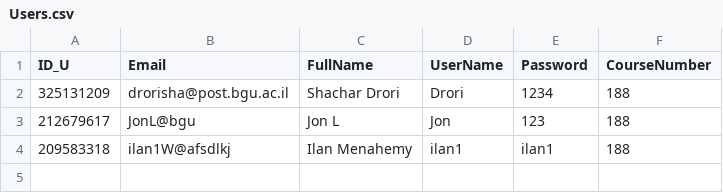
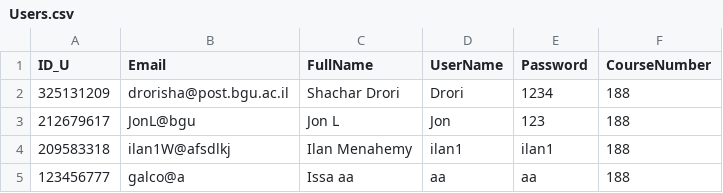
Before and after one commit to Drori10/188_6, a CSV file: DB/Users.csv, drawn as a sheet.

```diff
--- a/DB/Users.csv
+++ b/DB/Users.csv
@@ -4 +4,2 @@
 209583318,ilan1W@afsdlkj,Ilan Menahemy,ilan1,ilan1,188
+123456777,galco@a,Issa aa,aa,aa,188
```
Also changed, not shown: 15 other files.
